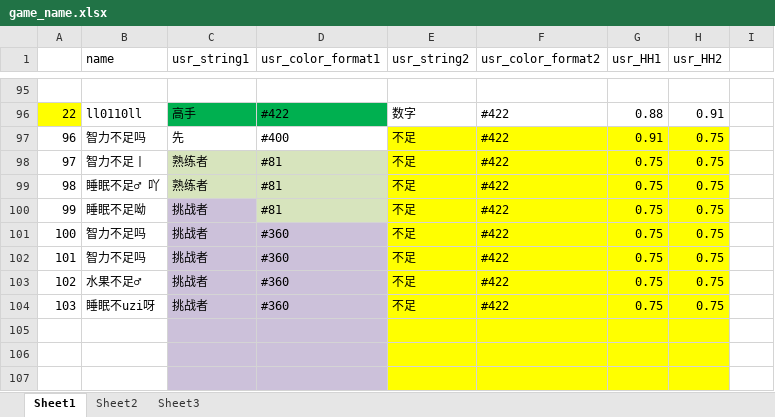
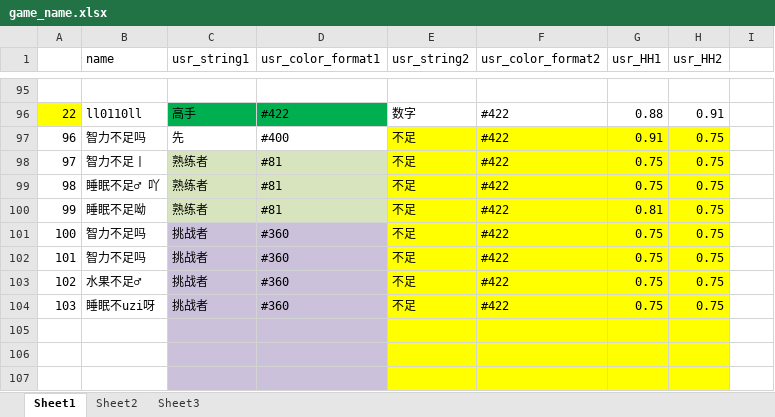
Before and after one commit to Lightman-yang/webdriver_new, an Excel workbook: lw/game_name.xlsx, sheet Sheet1, drawn as a sheet; only a part is shown, gaps mark what is left out; values as stored, in another font and other column widths than the file's, no borders; the diff names each change by its address in the sheet, - before the commit and + after, or states it on an @@ line.

```diff
--- a/lw/game_name.xlsx (sheet Sheet1)
+++ b/lw/game_name.xlsx (sheet Sheet1)
-C100 (usr_string1): 挑战者
+C100 (usr_string1): 熟练者
-C100 fill: #CCC1DA
+C100 fill: #D7E4BD
-G100 (usr_HH1): 0.75
+G100 (usr_HH1): 0.81
```
Also changed, not shown: 1 other file.
